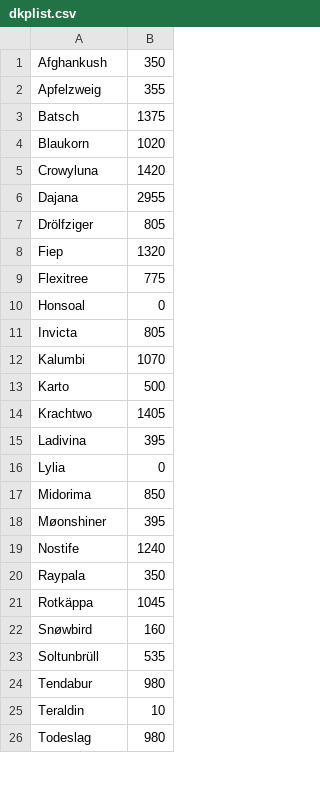
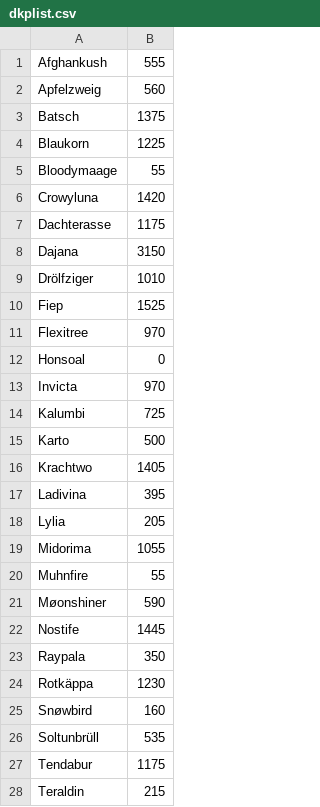
Before and after one commit to thanse2s/DKPListe, a CSV file: dkplist.csv, drawn as a sheet; only a part is shown; the diff covers the shown part only.

Commit message:
Aktuelle DKP 13_Aug

```diff
--- a/dkplist.csv
+++ b/dkplist.csv
@@ -1,13 +1,15 @@
-Afghankush,350
-Apfelzweig,355
+Afghankush,555
+Apfelzweig,560
 Batsch,1375
-Blaukorn,1020
+Blaukorn,1225
+Bloodymaage,55
 Crowyluna,1420
-Dajana,2955
-Drölfziger,805
-Fiep,1320
-Flexitree,775
+Dachterasse,1175
+Dajana,3150
+Drölfziger,1010
+Fiep,1525
+Flexitree,970
 Honsoal,0
-Invicta,805
-Kalumbi,1070
+Invicta,970
+Kalumbi,725
 Karto,500
@@ -15,12 +17,12 @@ Krachtwo,1405
 Ladivina,395
-Lylia,0
-Midorima,850
-Møonshiner,395
-Nostife,1240
+Lylia,205
+Midorima,1055
+Muhnfire,55
+Møonshiner,590
+Nostife,1445
 Raypala,350
-Rotkäppa,1045
+Rotkäppa,1230
 Snøwbird,160
 Soltunbrüll,535
-Tendabur,980
-Teraldin,10
-Todeslag,980
+Tendabur,1175
+Teraldin,215
```
Also changed, not shown: 1 added row and 5 edited cells elsewhere in this file.
